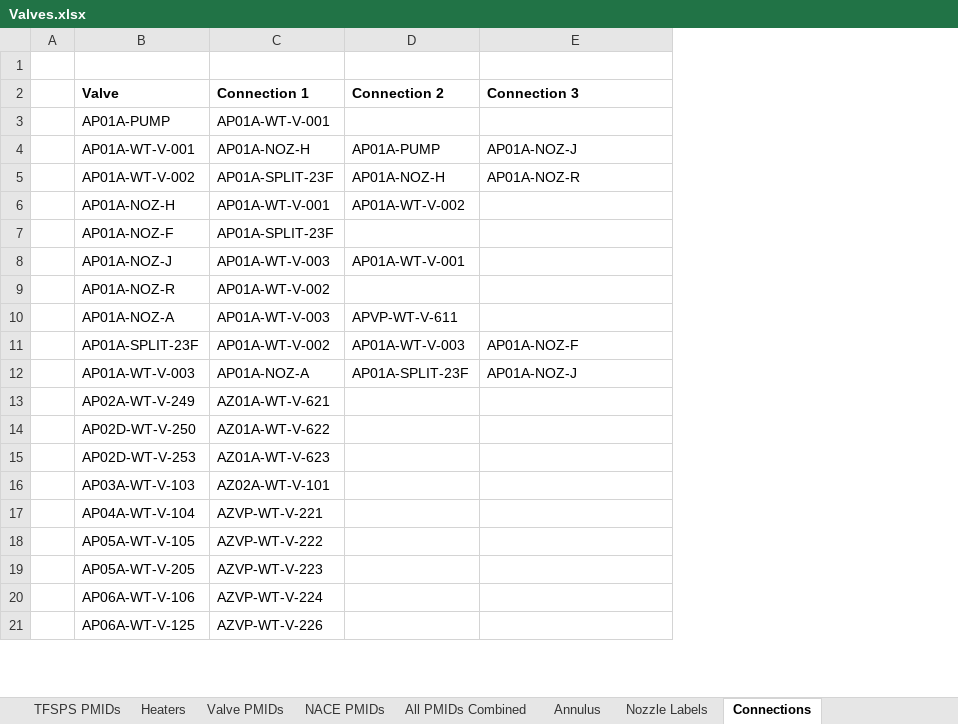
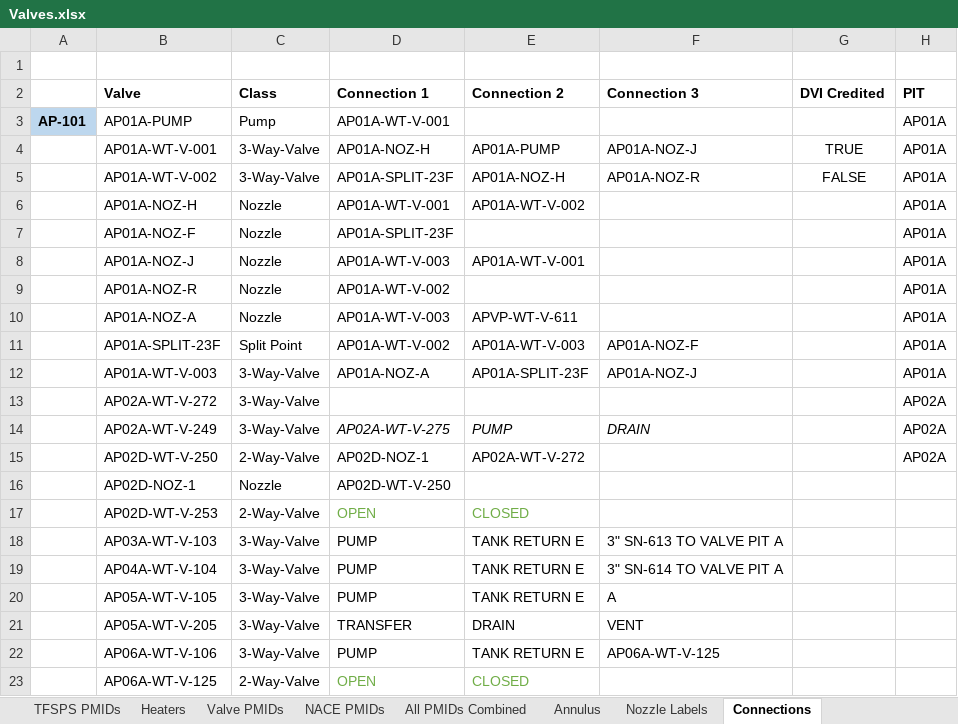
Before and after one commit to jestrada96/transfer-procedure-tool, an Excel workbook: Valves.xlsx, sheet Connections, drawn as a sheet; only a part is shown; values as stored, in another font and other column widths than the file's, no borders; removed rows and columns are numbered as before the commit, all else as after; the diff covers the shown part only; the diff names each change by its address in the sheet, - before the commit and + after, or states it on an @@ line.

Commit message:
Adds variable class creation, fixes max number of connections per class

```diff
--- a/Valves.xlsx (sheet Connections)
+++ b/Valves.xlsx (sheet Connections)
-column A, empty
+column A, row 3: AP-101
+column C (Class), rows 3-12: Pump | 3-Way-Valve | 3-Way-Valve | Nozzle | Nozzle | Nozzle | Nozzle | Nozzle | Split Point | 3-Way-Valve; rows 14-15: 3-Way-Valve | 2-Way-Valve; rows 17-23: 2-Way-Valve | 3-Way-Valve | 3-Way-Valve | 3-Way-Valve | 3-Way-Valve | 3-Way-Valve | 2-Way-Valve
+column G (DVI Credited), rows 4-5: TRUE | FALSE
+column H (PIT), rows 3-12: all AP01A; rows 14-15: AP02A | AP02A
+row 13:  | AP02A-WT-V-272 | 3-Way-Valve |  |  |  |  | AP02A
-D14 (Connection 1): AZ01A-WT-V-621
+D14 (Connection 1): AP02A-WT-V-275
-D14 italic: off
+D14 italic: on
-E14 (Connection 2): (empty)
+E14 (Connection 2): PUMP
-F14 (Connection 3): (empty)
+F14 (Connection 3): DRAIN
-D15 (Connection 1): AZ01A-WT-V-622
+D15 (Connection 1): AP02D-NOZ-1
-E15 (Connection 2): (empty)
+E15 (Connection 2): AP02A-WT-V-272
+row 16:  | AP02D-NOZ-1 | Nozzle | AP02D-WT-V-250
-D17 (Connection 1): AZ01A-WT-V-623
+D17 (Connection 1): OPEN
-D17 text colour: black
+D17 text colour: #70AD47
-E17 (Connection 2): (empty)
+E17 (Connection 2): CLOSED
-D18 (Connection 1): AZ02A-WT-V-101
+D18 (Connection 1): PUMP
-E18:E20 (Connection 2): (empty)
+E18:E20 (Connection 2): TANK RETURN E
-F18 (Connection 3): (empty)
+F18 (Connection 3): 3" SN-613 TO VALVE PIT A
-D19 (Connection 1): AZVP-WT-V-221
+D19 (Connection 1): PUMP
-F19 (Connection 3): (empty)
+F19 (Connection 3): 3" SN-614 TO VALVE PIT A
-D20 (Connection 1): AZVP-WT-V-222
+D20 (Connection 1): PUMP
-F20 (Connection 3): (empty)
+F20 (Connection 3): A
-D21 (Connection 1): AZVP-WT-V-223
+D21 (Connection 1): TRANSFER
-E21 (Connection 2): (empty)
+E21 (Connection 2): DRAIN
-F21 (Connection 3): (empty)
+F21 (Connection 3): VENT
-D22 (Connection 1): AZVP-WT-V-224
+D22 (Connection 1): PUMP
-E22 (Connection 2): (empty)
+E22 (Connection 2): TANK RETURN E
-F22 (Connection 3): (empty)
+F22 (Connection 3): AP06A-WT-V-125
-D23 (Connection 1): AZVP-WT-V-226
+D23 (Connection 1): OPEN
-D23 text colour: black
+D23 text colour: #70AD47
-E23 (Connection 2): (empty)
+E23 (Connection 2): CLOSED
```
Also changed, not shown: 11 added rows, 3 removed rows, 165 edited cells and cell formats elsewhere in this sheet, 19 other files.
